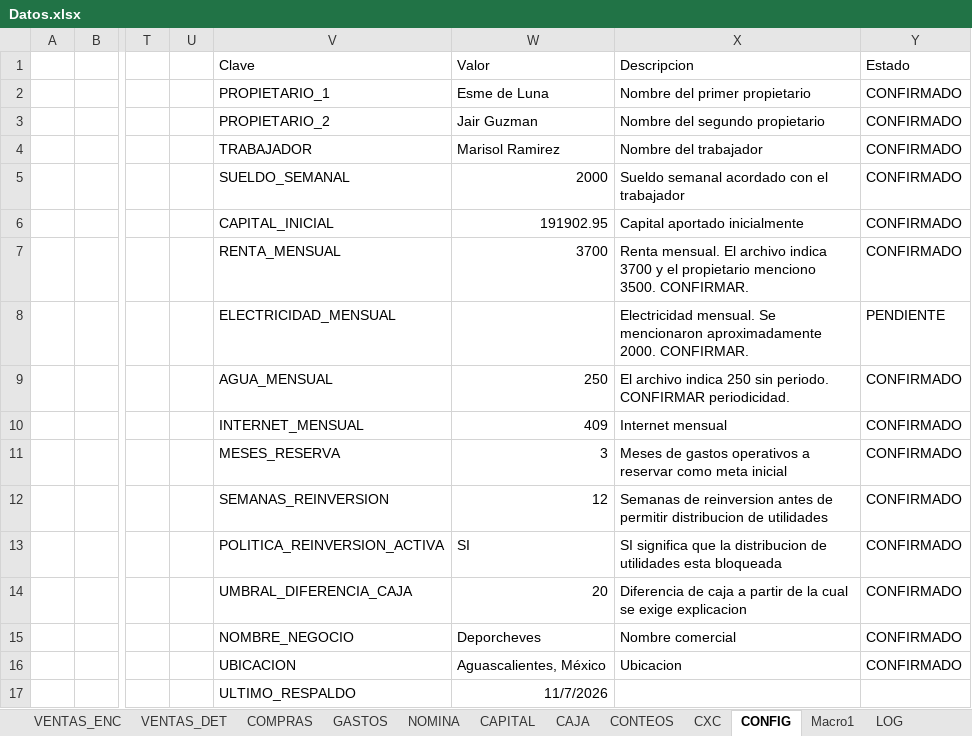
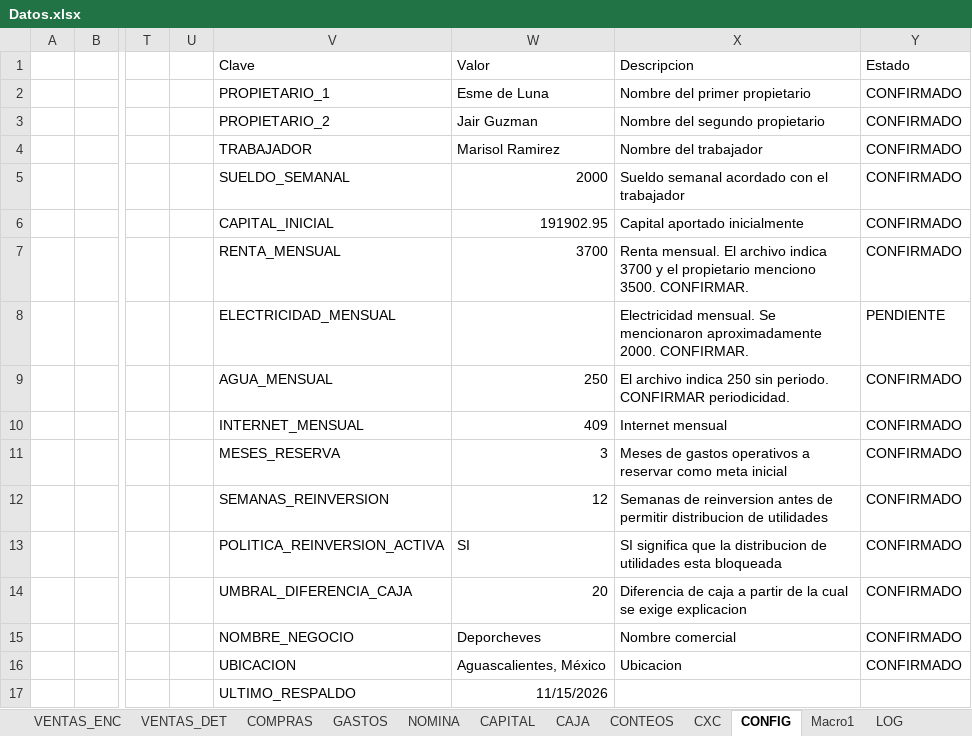
Before and after one commit to Alejandromtz98/Deporcheves, an Excel workbook: src/Deporcheves.DataMigration/Datos.xlsx, sheet CONFIG, drawn as a sheet; only a part is shown, gaps mark what is left out; values as stored, in another font and other column widths than the file's, no borders; table styles not drawn; the diff names each change by its address in the sheet, - before the commit and + after, or states it on an @@ line.

```diff
--- a/src/Deporcheves.DataMigration/Datos.xlsx (sheet CONFIG)
+++ b/src/Deporcheves.DataMigration/Datos.xlsx (sheet CONFIG)
-W17 (Valor): 11/7/2026
+W17 (Valor): 11/15/2026
```
Also changed, not shown: sheet MOV_INVENTARIO, sheet VENTAS_DET, sheet COMPRAS, sheet VENTAS_ENC, sheet CAJA, sheet CAT_PRODUCTOS, 4 more sheets, 2 other files.
